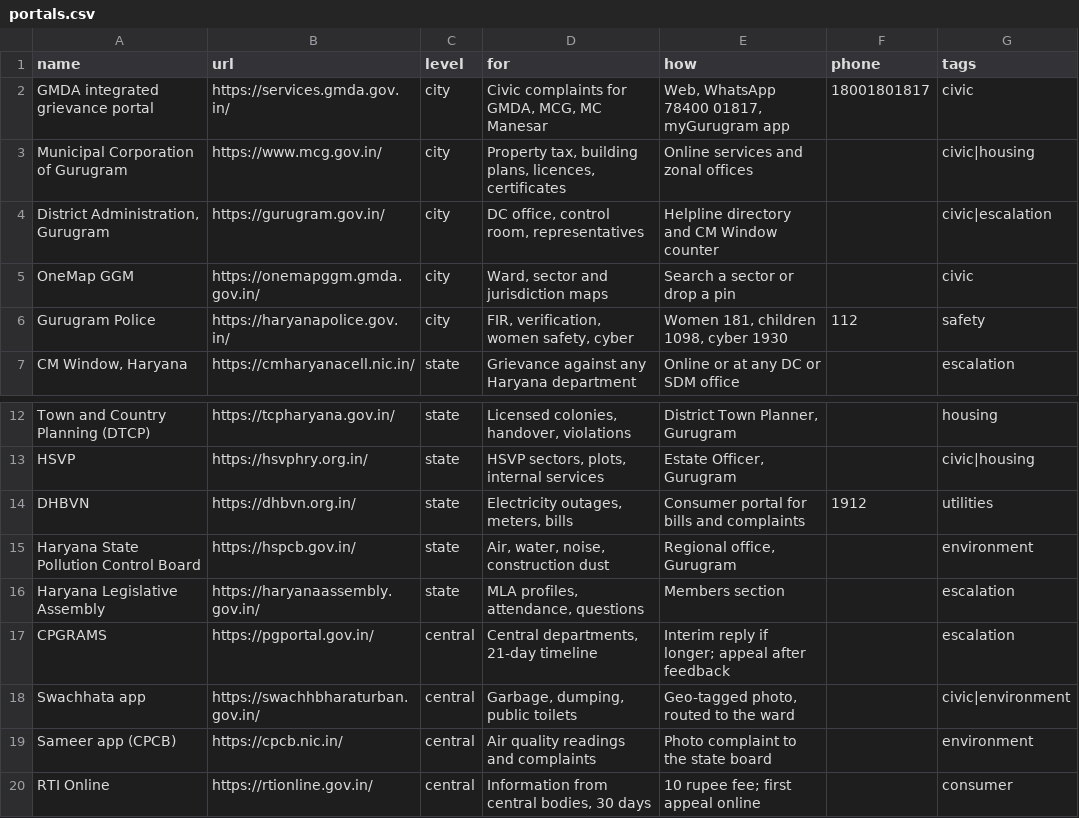
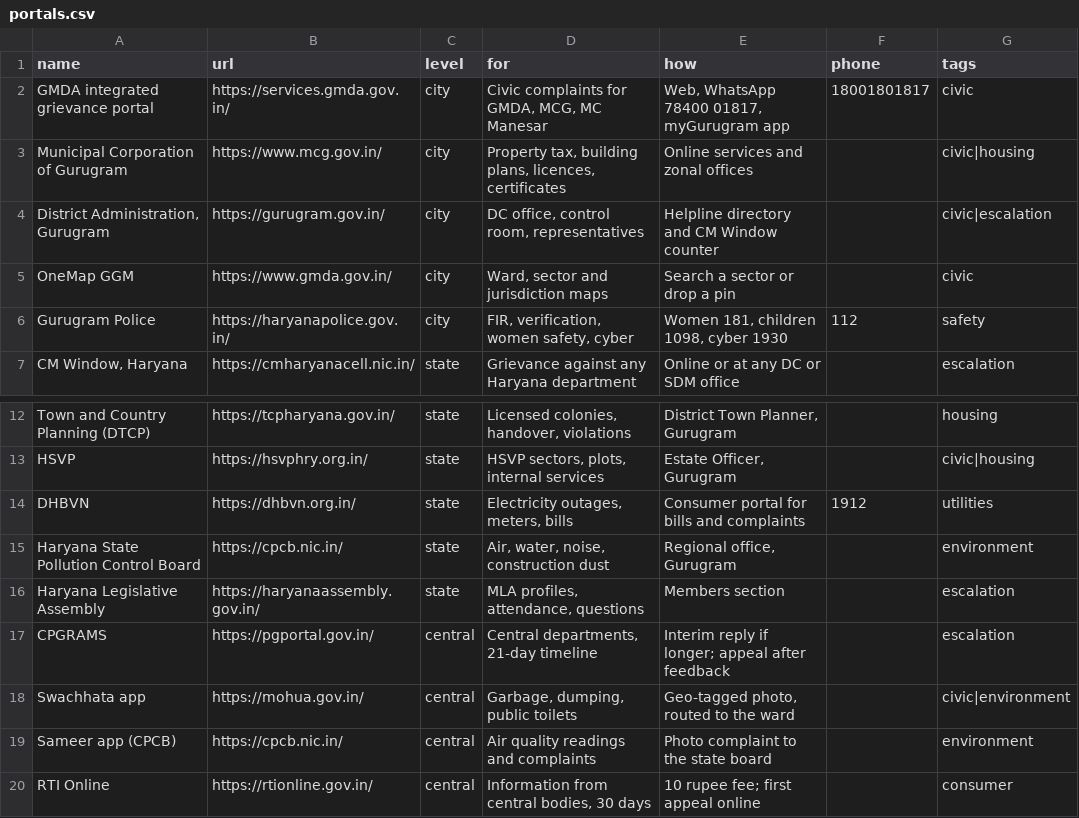
Before and after one commit to saurabhrao17/Gurugram-Vision-Forum, a CSV file: data/portals.csv, drawn as a sheet; only a part is shown, gaps mark what is left out.

```diff
--- a/data/portals.csv
+++ b/data/portals.csv
@@ -4,3 +4,3 @@
 "District Administration, Gurugram","https://gurugram.gov.in/","city","DC office, control room, representatives","Helpline directory and CM Window counter","","civic|escalation"
-"OneMap GGM","https://onemapggm.gmda.gov.in/","city","Ward, sector and jurisdiction maps","Search a sector or drop a pin","","civic"
+"OneMap GGM","https://www.gmda.gov.in/","city","Ward, sector and jurisdiction maps","Search a sector or drop a pin","","civic"
 "Gurugram Police","https://haryanapolice.gov.in/","city","FIR, verification, women safety, cyber","Women 181, children 1098, cyber 1930","112","safety"
@@ -14,6 +14,6 @@
 "DHBVN","https://dhbvn.org.in/","state","Electricity outages, meters, bills","Consumer portal for bills and complaints","1912","utilities"
-"Haryana State Pollution Control Board","https://hspcb.gov.in/","state","Air, water, noise, construction dust","Regional office, Gurugram","","environment"
+"Haryana State Pollution Control Board","https://cpcb.nic.in/","state","Air, water, noise, construction dust","Regional office, Gurugram","","environment"
 "Haryana Legislative Assembly","https://haryanaassembly.gov.in/","state","MLA profiles, attendance, questions","Members section","","escalation"
 "CPGRAMS","https://pgportal.gov.in/","central","Central departments, 21-day timeline","Interim reply if longer; appeal after feedback","","escalation"
-"Swachhata app","https://swachhbharaturban.gov.in/","central","Garbage, dumping, public toilets","Geo-tagged photo, routed to the ward","","civic|environment"
+"Swachhata app","https://mohua.gov.in/","central","Garbage, dumping, public toilets","Geo-tagged photo, routed to the ward","","civic|environment"
 "Sameer app (CPCB)","https://cpcb.nic.in/","central","Air quality readings and complaints","Photo complaint to the state board","","environment"
```
Also changed, not shown: data/charters.csv, data/issue-types.csv, 7 other files.
